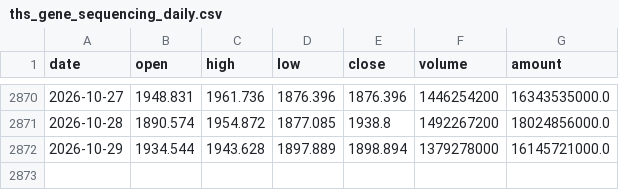
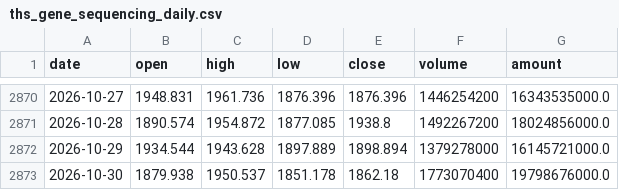
Before and after one commit to zhouyy858/BRJY_optimized, a CSV file: data/ths_gene_sequencing_daily.csv, drawn as a sheet; only a part is shown, gaps mark what is left out.

```diff
--- a/data/ths_gene_sequencing_daily.csv
+++ b/data/ths_gene_sequencing_daily.csv
@@ -2872 +2872,2 @@
 2026-10-29,1934.544,1943.628,1897.889,1898.894,1379278000,16145721000.0
+2026-10-30,1879.938,1950.537,1851.178,1862.18,1773070400,19798676000.0
```
Also changed, not shown: data/sh000001_daily.csv, data/signal_log.csv, 5 other files.
